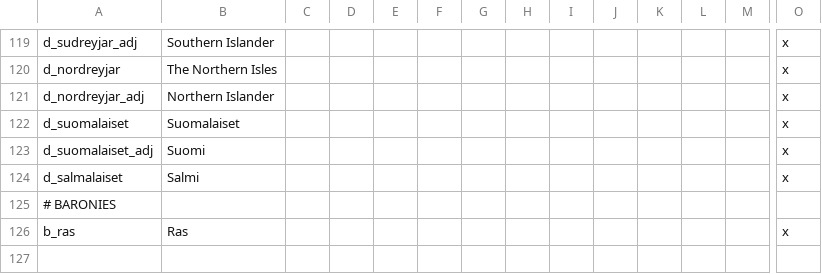
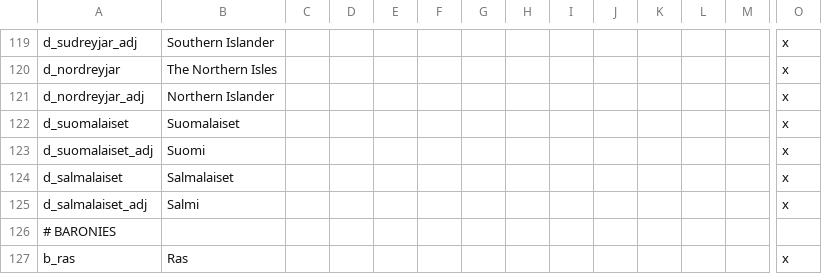
Before and after one commit to darkgamma/erebos-mod, a CSV file: localisation/titles.csv, drawn as a sheet; only a part is shown, gaps mark what is left out; rows hold the shown columns only; the diff names each change by its address in the sheet, - before the commit and + after, or states it on an @@ line.

```diff
--- a/localisation/titles.csv
+++ b/localisation/titles.csv
-B124: Salmi
+B124: Salmalaiset
+row 125: d_salmalaiset_adj | Salmi |  |  |  |  |  |  |  |  |  |  |  | x
```
